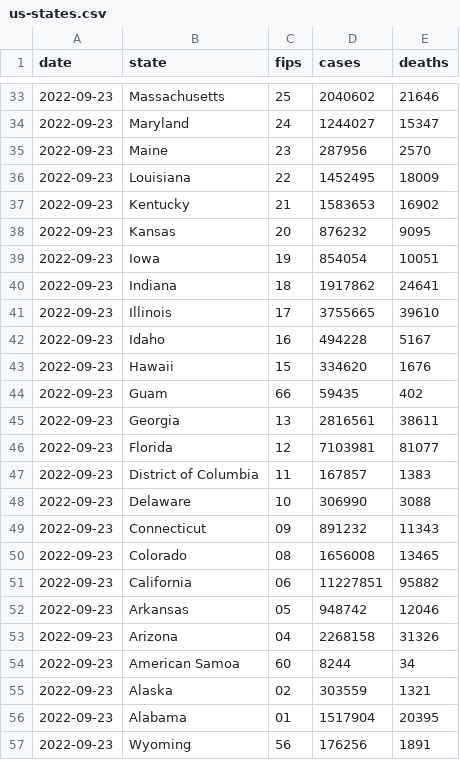
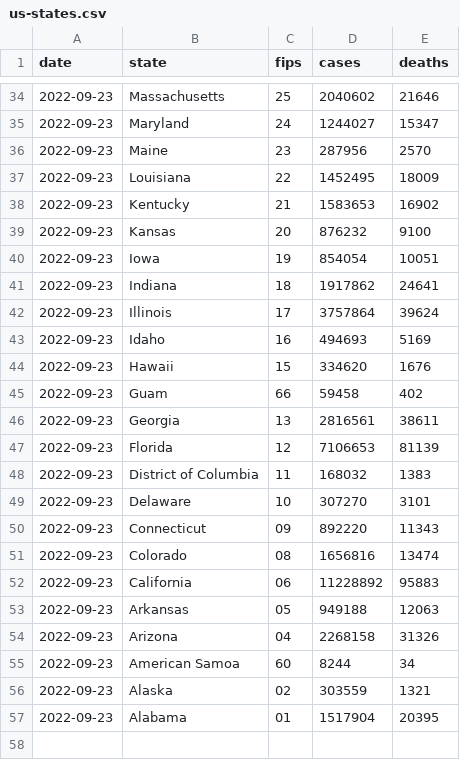
Before and after one commit to ehom/external-data, a CSV file: covid-19/us-states.csv, drawn as a sheet; only a part is shown, gaps mark what is left out; the diff covers the shown part only.

Commit message:
Update Covid news

```diff
--- a/covid-19/us-states.csv
+++ b/covid-19/us-states.csv
@@ -37,17 +38,17 @@ date,state,fips,cases,deaths
 2022-09-23,Kentucky,21,1583653,16902
-2022-09-23,Kansas,20,876232,9095
+2022-09-23,Kansas,20,876232,9100
 2022-09-23,Iowa,19,854054,10051
 2022-09-23,Indiana,18,1917862,24641
-2022-09-23,Illinois,17,3755665,39610
-2022-09-23,Idaho,16,494228,5167
+2022-09-23,Illinois,17,3757864,39624
+2022-09-23,Idaho,16,494693,5169
 2022-09-23,Hawaii,15,334620,1676
-2022-09-23,Guam,66,59435,402
+2022-09-23,Guam,66,59458,402
 2022-09-23,Georgia,13,2816561,38611
-2022-09-23,Florida,12,7103981,81077
-2022-09-23,District of Columbia,11,167857,1383
-2022-09-23,Delaware,10,306990,3088
-2022-09-23,Connecticut,09,891232,11343
-2022-09-23,Colorado,08,1656008,13465
-2022-09-23,California,06,11227851,95882
-2022-09-23,Arkansas,05,948742,12046
+2022-09-23,Florida,12,7106653,81139
+2022-09-23,District of Columbia,11,168032,1383
+2022-09-23,Delaware,10,307270,3101
+2022-09-23,Connecticut,09,892220,11343
+2022-09-23,Colorado,08,1656816,13474
+2022-09-23,California,06,11228892,95883
+2022-09-23,Arkansas,05,949188,12063
 2022-09-23,Arizona,04,2268158,31326
@@ -56,2 +57 @@ date,state,fips,cases,deaths
 2022-09-23,Alabama,01,1517904,20395
-2022-09-23,Wyoming,56,176256,1891
```
Also changed, not shown: 19 edited cells elsewhere in this file, 1 other file.
